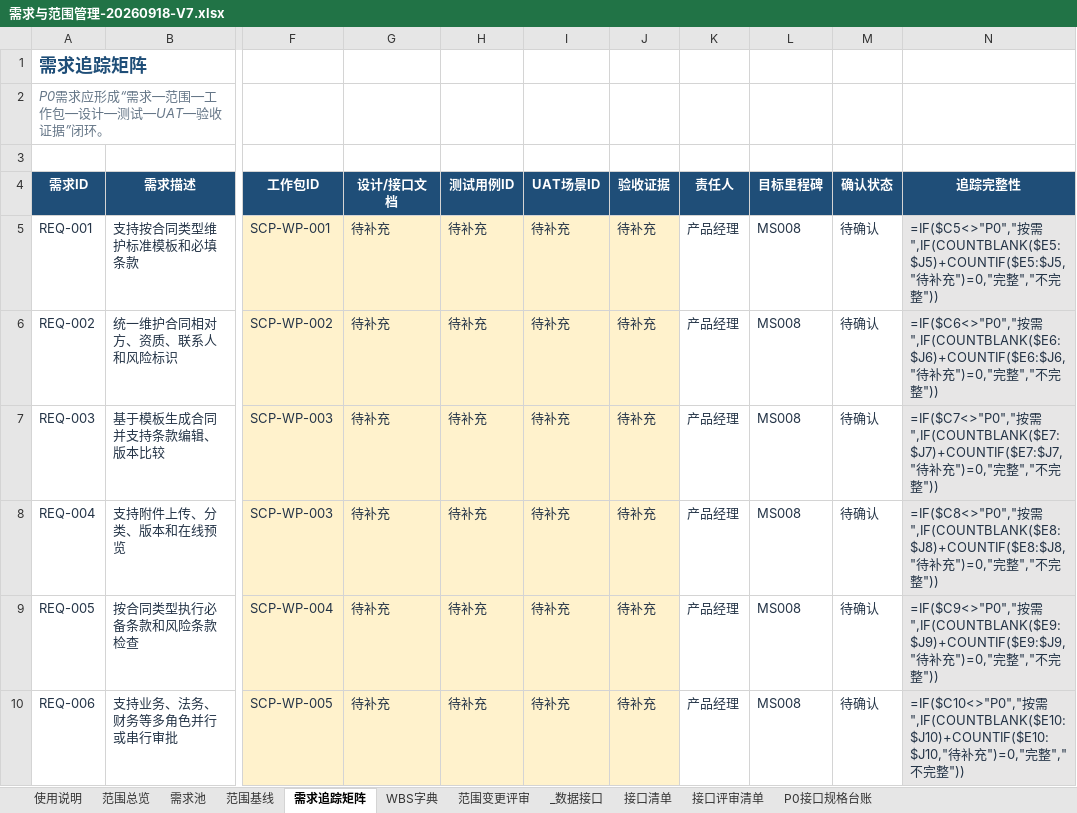
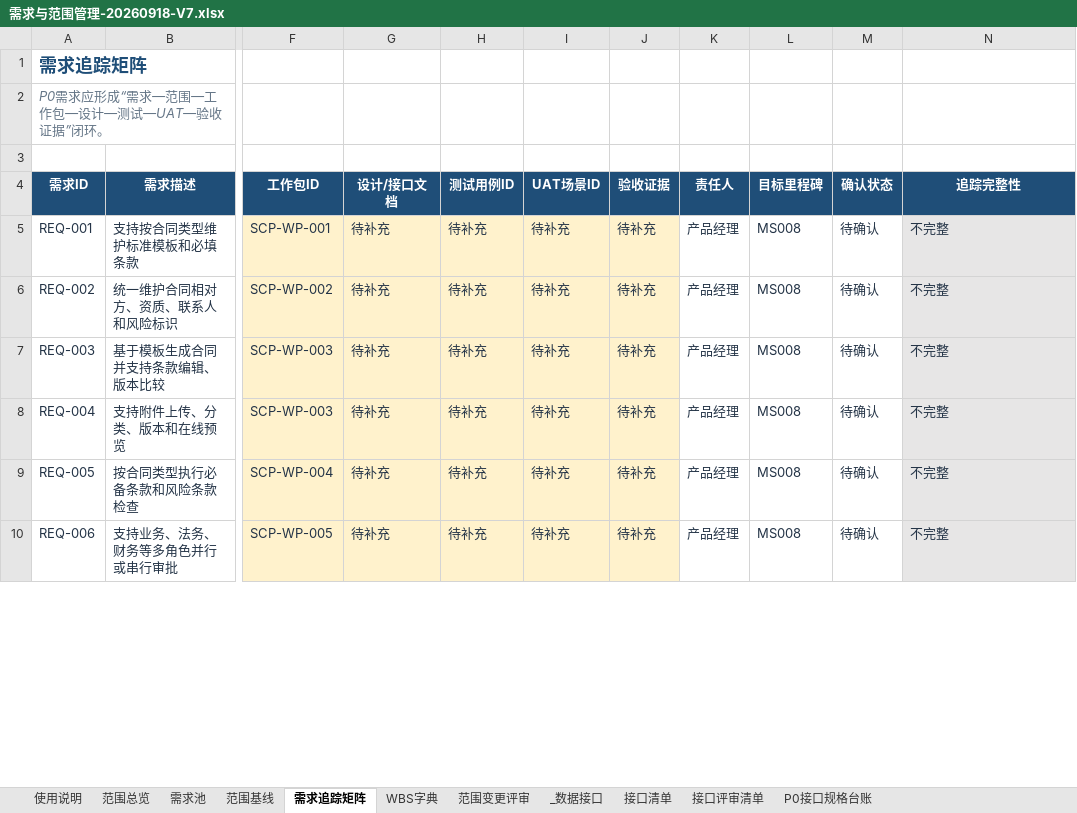
Before and after one commit to zhaolux/ai_pmo, an Excel workbook: 合同全生命周期管理系统-项目管理套件/03_需求与范围管理/需求与范围管理-20260918-V7.xlsx, sheet 需求追踪矩阵, drawn as a sheet; only a part is shown, gaps mark what is left out; values as stored, in another font and other column widths than the file's, no borders; formulas without a stored value are shown as written; conditional formats not drawn; the diff covers the shown part only; the diff names each change by its address in the sheet, - before the commit and + after, or states it on an @@ line.

```diff
--- a/合同全生命周期管理系统-项目管理套件/03_需求与范围管理/需求与范围管理-20260918-V7.xlsx (sheet 需求追踪矩阵)
+++ b/合同全生命周期管理系统-项目管理套件/03_需求与范围管理/需求与范围管理-20260918-V7.xlsx (sheet 需求追踪矩阵)
-N5 (追踪完整性): =IF($C5<>"P0","按需",IF(COUNTBLANK($E5:$J5)+COUNTIF($E5:$J5,"待补充")=0,"完整","不完整"))
+N5 (追踪完整性): 不完整
-N6 (追踪完整性): =IF($C6<>"P0","按需",IF(COUNTBLANK($E6:$J6)+COUNTIF($E6:$J6,"待补充")=0,"完整","不完整"))
+N6 (追踪完整性): 不完整
-N7 (追踪完整性): =IF($C7<>"P0","按需",IF(COUNTBLANK($E7:$J7)+COUNTIF($E7:$J7,"待补充")=0,"完整","不完整"))
+N7 (追踪完整性): 不完整
-N8 (追踪完整性): =IF($C8<>"P0","按需",IF(COUNTBLANK($E8:$J8)+COUNTIF($E8:$J8,"待补充")=0,"完整","不完整"))
+N8 (追踪完整性): 不完整
-N9 (追踪完整性): =IF($C9<>"P0","按需",IF(COUNTBLANK($E9:$J9)+COUNTIF($E9:$J9,"待补充")=0,"完整","不完整"))
+N9 (追踪完整性): 不完整
-N10 (追踪完整性): =IF($C10<>"P0","按需",IF(COUNTBLANK($E10:$J10)+COUNTIF($E10:$J10,"待补充")=0,"完整","不完整"))
+N10 (追踪完整性): 不完整
```
Also changed, not shown: 18 edited cells elsewhere in this sheet, sheet 范围总览, sheet _数据接口, 合同全生命周期管理系统-项目管理套件/02_计划与进度管理/计划与进度管理-20260921-V1.xlsx, 2 other files.
